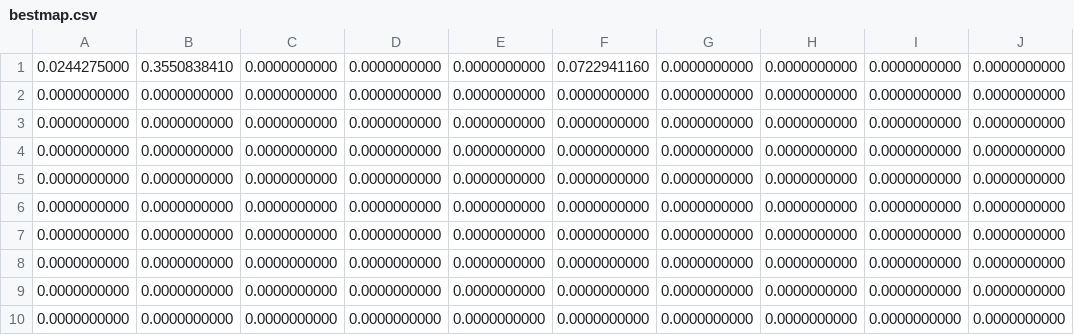
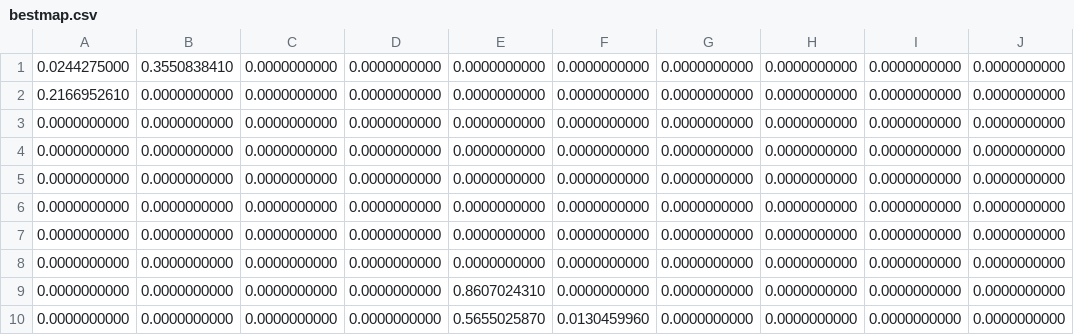
Before and after one commit to jotave42/grasp-vns-sensor-placement, a CSV file: bestmap.csv, drawn as a sheet.

```diff
--- a/bestmap.csv
+++ b/bestmap.csv
@@ -1,2 +1,3 @@
-0.0244275000;0.3550838410;0.0000000000;0.0000000000;0.0000000000;0.0722941160;0.0000000000;0.0000000000;0.0000000000;0.0000000000
+0.0244275000;0.3550838410;0.0000000000;0.0000000000;0.0000000000;0.0000000000;0.0000000000;0.0000000000;0.0000000000;0.0000000000
+0.2166952610;0.0000000000;0.0000000000;0.0000000000;0.0000000000;0.0000000000;0.0000000000;0.0000000000;0.0000000000;0.0000000000
 0.0000000000;0.0000000000;0.0000000000;0.0000000000;0.0000000000;0.0000000000;0.0000000000;0.0000000000;0.0000000000;0.0000000000
@@ -7,4 +8,3 @@
 0.0000000000;0.0000000000;0.0000000000;0.0000000000;0.0000000000;0.0000000000;0.0000000000;0.0000000000;0.0000000000;0.0000000000
-0.0000000000;0.0000000000;0.0000000000;0.0000000000;0.0000000000;0.0000000000;0.0000000000;0.0000000000;0.0000000000;0.0000000000
-0.0000000000;0.0000000000;0.0000000000;0.0000000000;0.0000000000;0.0000000000;0.0000000000;0.0000000000;0.0000000000;0.0000000000
-0.0000000000;0.0000000000;0.0000000000;0.0000000000;0.0000000000;0.0000000000;0.0000000000;0.0000000000;0.0000000000;0.0000000000
+0.0000000000;0.0000000000;0.0000000000;0.0000000000;0.8607024310;0.0000000000;0.0000000000;0.0000000000;0.0000000000;0.0000000000
+0.0000000000;0.0000000000;0.0000000000;0.0000000000;0.5655025870;0.0130459960;0.0000000000;0.0000000000;0.0000000000;0.0000000000
```
Also changed, not shown: 2 other files.
